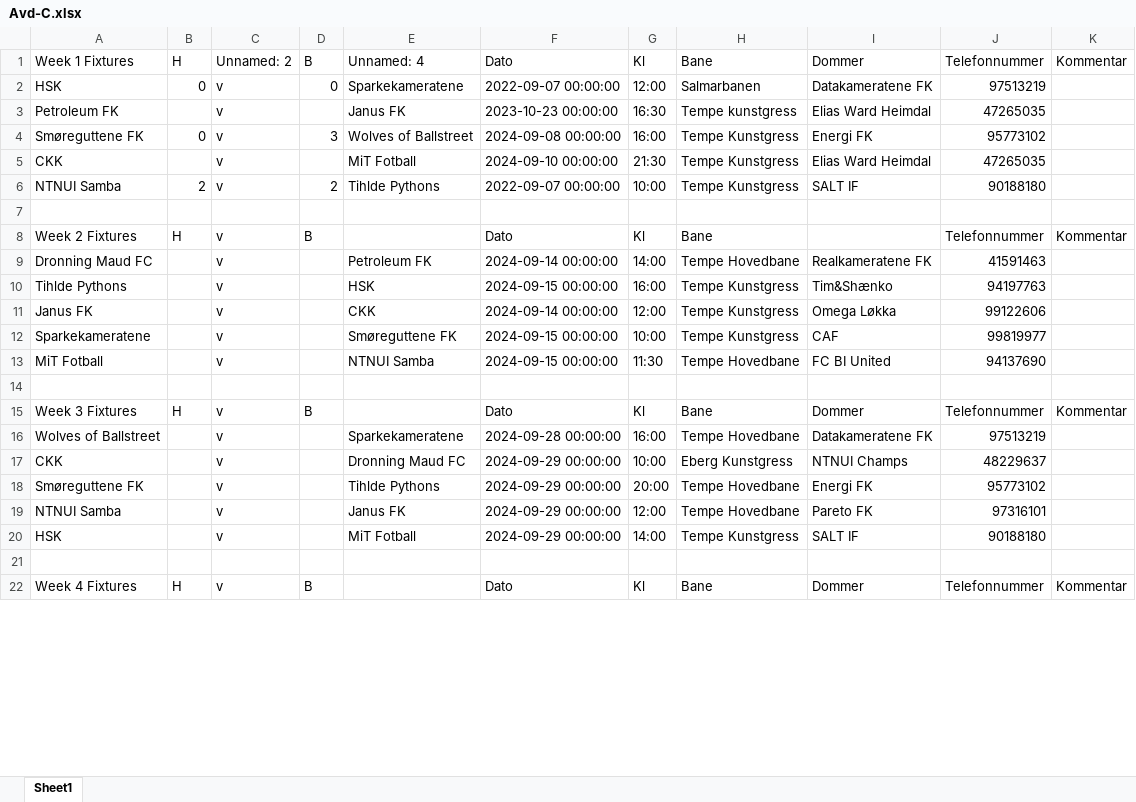
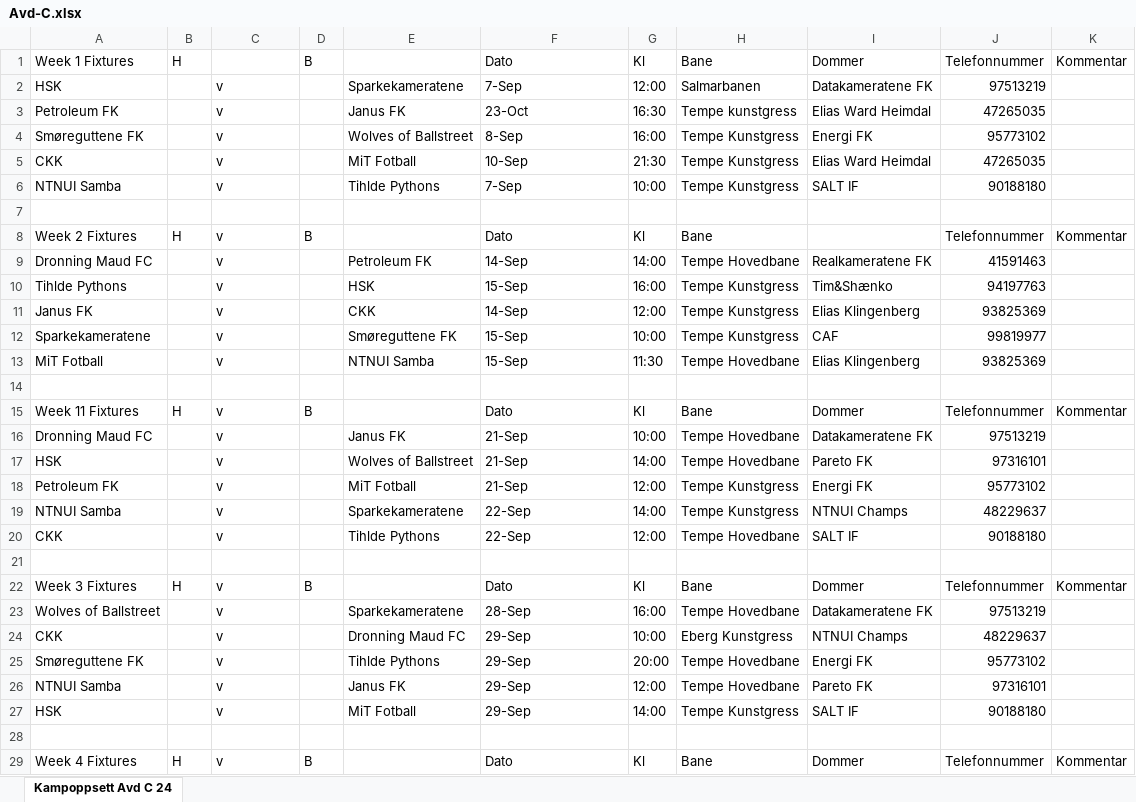
Before and after one commit to tsff1/tables, an Excel workbook: Scripts/Kamper/H24/Avd-C.xlsx, sheet Kampoppsett Avd C 24, drawn as a sheet; only a part is shown; values as stored, in another font and other column widths than the file's, no cell formats; charts and pictures not drawn; addresses are those after the commit; the diff covers the shown part only; the diff names each change by its address in the sheet, - before the commit and + after, or states it on an @@ line.

Commit message:
Updated table

```diff
--- a/Scripts/Kamper/H24/Avd-C.xlsx (sheet Kampoppsett Avd C 24)
+++ b/Scripts/Kamper/H24/Avd-C.xlsx (sheet Kampoppsett Avd C 24)
-sheet tab: Sheet1
+sheet tab: Kampoppsett Avd C 24
-C1: Unnamed: 2
+C1: (empty)
-E1: Unnamed: 4
+E1: (empty)
-B2: 0
+B2: (empty)
-D2: 0
+D2: (empty)
-F2: 2022-09-07 00:00:00
+F2: 7-Sep
-F3: 2023-10-23 00:00:00
+F3: 23-Oct
-B4: 0
+B4: (empty)
-D4: 3
+D4: (empty)
-F4: 2024-09-08 00:00:00
+F4: 8-Sep
-F5: 2024-09-10 00:00:00
+F5: 10-Sep
-B6: 2
+B6: (empty)
-D6: 2
+D6: (empty)
-F6: 2022-09-07 00:00:00
+F6: 7-Sep
-F9: 2024-09-14 00:00:00
+F9: 14-Sep
-F10: 2024-09-15 00:00:00
+F10: 15-Sep
-F11: 2024-09-14 00:00:00
+F11: 14-Sep
-I11: Omega Løkka
+I11: Elias Klingenberg
-J11: 99122606
+J11: 93825369
-F12:F13: 2024-09-15 00:00:00
+F12:F13: 15-Sep
-I13: FC BI United
+I13: Elias Klingenberg
-J13: 94137690
+J13: 93825369
+row 14: (empty)
@@ row 72 moved to row 15: Week 11 Fixtures @@
+row 16: Dronning Maud FC |  | v |  | Janus FK | 21-Sep | 10:00 | Tempe Hovedbane | Datakameratene FK | 97513219
+row 17: HSK |  | v |  | Wolves of Ballstreet | 21-Sep | 14:00 | Tempe Hovedbane | Pareto FK | 97316101
+row 18: Petroleum FK |  | v |  | MiT Fotball | 21-Sep | 12:00 | Tempe Kunstgress | Energi FK | 95773102
+row 19: NTNUI Samba |  | v |  | Sparkekameratene | 22-Sep | 14:00 | Tempe Kunstgress | NTNUI Champs | 48229637
+row 20: CKK |  | v |  | Tihlde Pythons | 22-Sep | 12:00 | Tempe Hovedbane | SALT IF | 90188180
-F23: 2024-09-28 00:00:00
+F23: 28-Sep
-F24:F27: 2024-09-29 00:00:00
+F24:F27: 29-Sep
```
Also changed, not shown: 7 removed rows and 40 edited cells elsewhere in this sheet, cell formats, charts or pictures, Scripts/Kamper/H24/Avd-A.xlsx, Scripts/Kamper/H24/Avd-B.xlsx, 6 other files.
